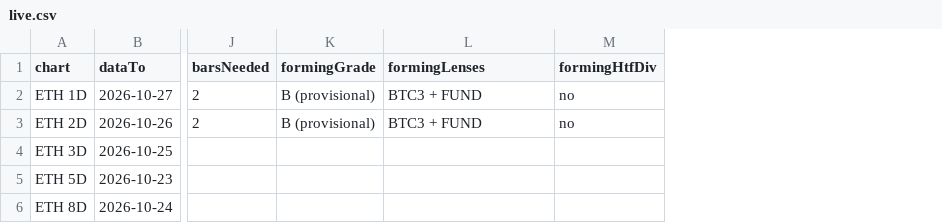
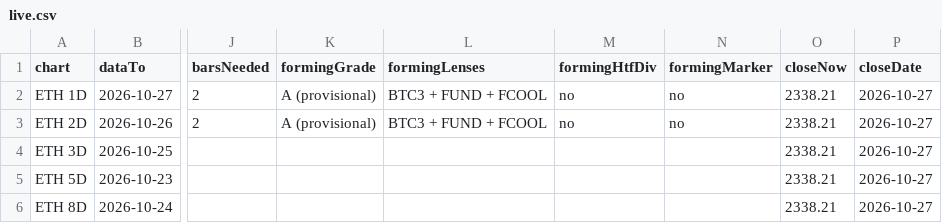
Before and after one commit to jaredbausch-ai/ctzb-data, a CSV file: datasets/live.csv, drawn as a sheet; only a part is shown, gaps mark what is left out; the diff names each change by its address in the sheet, - before the commit and + after, or states it on an @@ line.

```diff
--- a/datasets/live.csv
+++ b/datasets/live.csv
+column N (formingMarker), rows 2-3: no | no
+column O (closeNow), rows 2-6: all 2338.21
+column P (closeDate), rows 2-6: all 2026-10-27
-K2:K3 (formingGrade): B (provisional)
+K2:K3 (formingGrade): A (provisional)
-L2:L3 (formingLenses): BTC3 + FUND
+L2:L3 (formingLenses): BTC3 + FUND + FCOOL
```
Also changed, not shown: datasets/forward.csv, datasets/grades.csv, 6 other files.
